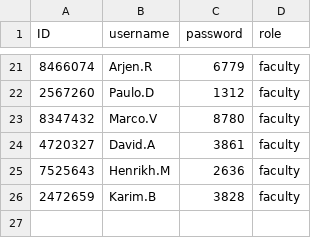
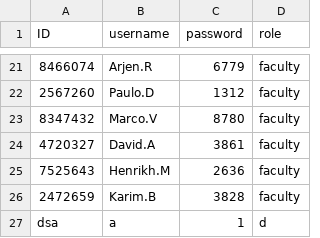
Before and after one commit to Peerapat6610545464/final_project, a CSV file: login.csv, drawn as a sheet; only a part is shown, gaps mark what is left out.

```diff
--- a/login.csv
+++ b/login.csv
@@ -26 +26,2 @@ ID,username,password,role
 2472659,Karim.B,3828,faculty
+dsa,a,1,d
```
Also changed, not shown: 1 other file.
